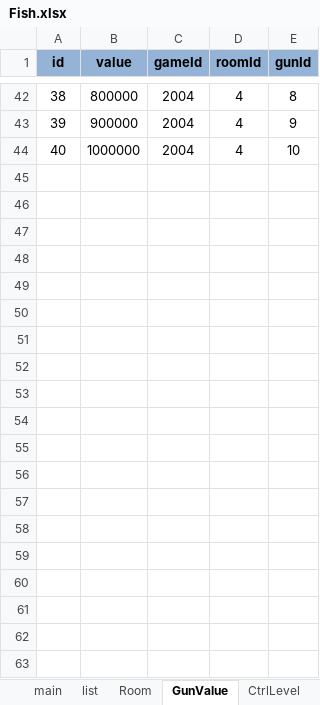
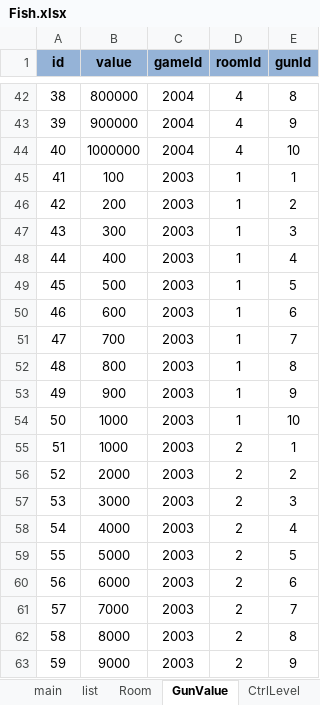
Before and after one commit to yigao/NFShmServer, an Excel workbook: game/Fish/Excel/Fish.xlsx, sheet GunValue, drawn as a sheet; only a part is shown, gaps mark what is left out; values as stored, in another font and other column widths than the file's, no borders; conditional formats not drawn; the diff covers the shown part only; the diff names each change by its address in the sheet, - before the commit and + after, or states it on an @@ line.

```diff
--- a/game/Fish/Excel/Fish.xlsx (sheet GunValue)
+++ b/game/Fish/Excel/Fish.xlsx (sheet GunValue)
+row 45: 41 | 100 | 2003 | 1 | 1
+row 46: 42 | 200 | 2003 | 1 | 2
+row 47: 43 | 300 | 2003 | 1 | 3
+row 48: 44 | 400 | 2003 | 1 | 4
+row 49: 45 | 500 | 2003 | 1 | 5
+row 50: 46 | 600 | 2003 | 1 | 6
+row 51: 47 | 700 | 2003 | 1 | 7
+row 52: 48 | 800 | 2003 | 1 | 8
+row 53: 49 | 900 | 2003 | 1 | 9
+row 54: 50 | 1000 | 2003 | 1 | 10
+row 55: 51 | 1000 | 2003 | 2 | 1
+row 56: 52 | 2000 | 2003 | 2 | 2
+row 57: 53 | 3000 | 2003 | 2 | 3
+row 58: 54 | 4000 | 2003 | 2 | 4
+row 59: 55 | 5000 | 2003 | 2 | 5
+row 60: 56 | 6000 | 2003 | 2 | 6
+row 61: 57 | 7000 | 2003 | 2 | 7
+row 62: 58 | 8000 | 2003 | 2 | 8
+row 63: 59 | 9000 | 2003 | 2 | 9
```
Also changed, not shown: 101 added rows elsewhere in this sheet, sheet Room, sheet list, other sheet tabs, 31 other files.
